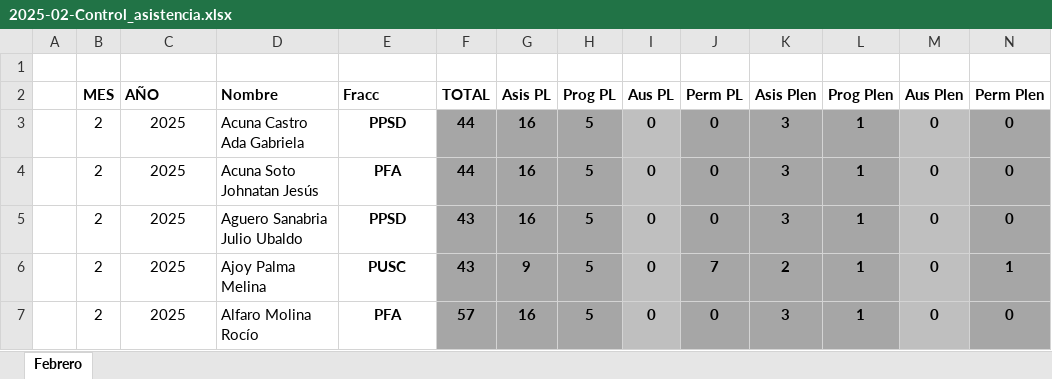
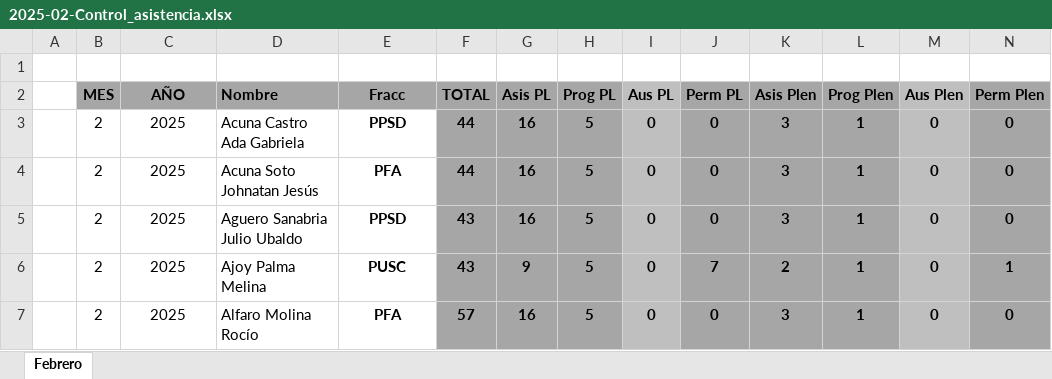
Before and after one commit to porrasgp/AsistenciaAsambleaLegislativa2022-2026, an Excel workbook: data/2025-02-Control_asistencia.xlsx, sheet Febrero, drawn as a sheet; only a part is shown; values as stored, in another font and other column widths than the file's, no borders; the diff covers the shown part only; the diff names each change by its address in the sheet, - before the commit and + after, or states it on an @@ line.

```diff
--- a/data/2025-02-Control_asistencia.xlsx (sheet Febrero)
+++ b/data/2025-02-Control_asistencia.xlsx (sheet Febrero)
-B2:H2 fill: none
+B2:H2 fill: #A6A6A6
-C2 alignment: left
+C2 alignment: center
-E2 alignment: left
+E2 alignment: center
-I2 fill: none
+I2 fill: #BFBFBF
-J2:L2 fill: none
+J2:L2 fill: #A6A6A6
-M2 fill: none
+M2 fill: #BFBFBF
-N2 fill: none
+N2 fill: #A6A6A6
```
Also changed, not shown: cell formats elsewhere in this sheet, 4 other files.
